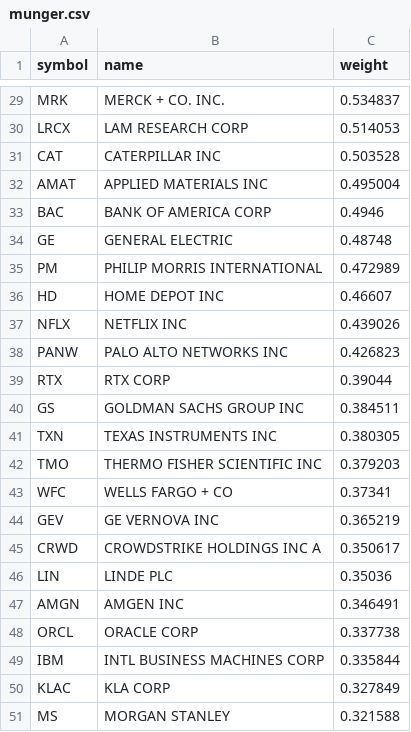
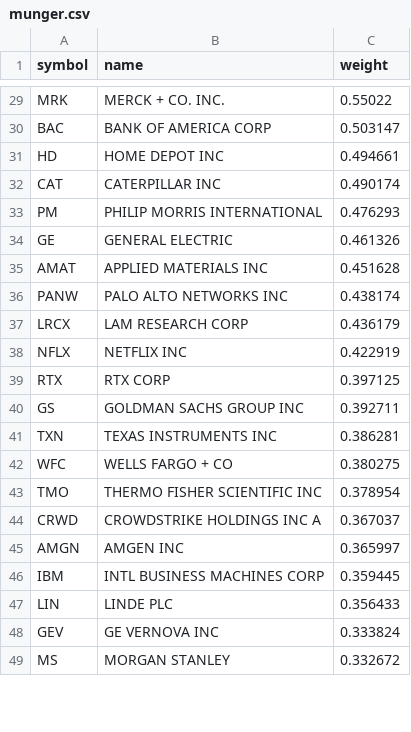
Before and after one commit to zacseidel/momentum, a CSV file: data/universe/munger.csv, drawn as a sheet; only a part is shown, gaps mark what is left out; removed rows and columns are numbered as before the commit, all else as after; the diff covers the shown part only; the diff names each change by its address in the sheet, - before the commit and + after, or states it on an @@ line.

```diff
--- a/data/universe/munger.csv
+++ b/data/universe/munger.csv
-C29 (weight): 0.534837
+C29 (weight): 0.55022
-row 30: LRCX | LAM RESEARCH CORP | 0.514053
-row 31: CAT | CATERPILLAR INC | 0.503528
-row 32: AMAT | APPLIED MATERIALS INC | 0.495004
-C30 (weight): 0.4946
+C30 (weight): 0.503147
-row 34: GE | GENERAL ELECTRIC | 0.48748
-row 35: PM | PHILIP MORRIS INTERNATIONAL | 0.472989
-C31 (weight): 0.46607
+C31 (weight): 0.494661
-row 37: NFLX | NETFLIX INC | 0.439026
+row 32: CAT | CATERPILLAR INC | 0.490174
+row 33: PM | PHILIP MORRIS INTERNATIONAL | 0.476293
+row 34: GE | GENERAL ELECTRIC | 0.461326
+row 35: AMAT | APPLIED MATERIALS INC | 0.451628
-C36 (weight): 0.426823
+C36 (weight): 0.438174
+row 37: LRCX | LAM RESEARCH CORP | 0.436179
+row 38: NFLX | NETFLIX INC | 0.422919
-C39 (weight): 0.39044
+C39 (weight): 0.397125
-C40 (weight): 0.384511
+C40 (weight): 0.392711
-C41 (weight): 0.380305
+C41 (weight): 0.386281
-row 42: TMO | THERMO FISHER SCIENTIFIC INC | 0.379203
-C42 (weight): 0.37341
+C42 (weight): 0.380275
-row 44: GEV | GE VERNOVA INC | 0.365219
+row 43: TMO | THERMO FISHER SCIENTIFIC INC | 0.378954
-C44 (weight): 0.350617
+C44 (weight): 0.367037
-row 46: LIN | LINDE PLC | 0.35036
-C45 (weight): 0.346491
+C45 (weight): 0.365997
-row 48: ORCL | ORACLE CORP | 0.337738
-C46 (weight): 0.335844
+C46 (weight): 0.359445
-row 50: KLAC | KLA CORP | 0.327849
+row 47: LIN | LINDE PLC | 0.356433
+row 48: GEV | GE VERNOVA INC | 0.333824
-C49 (weight): 0.321588
+C49 (weight): 0.332672
```
Also changed, not shown: 6 added rows, 4 removed rows and 23 edited cells elsewhere in this file, data/universe/change_log.csv, data/universe/megacap.csv, 8 other files.
